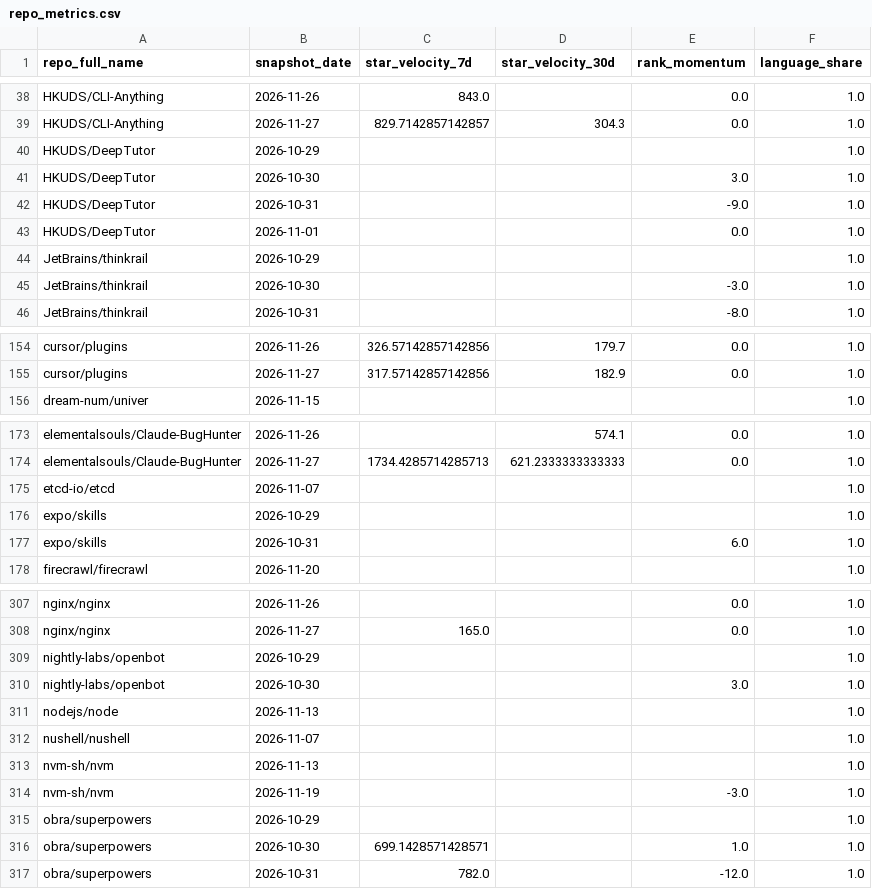
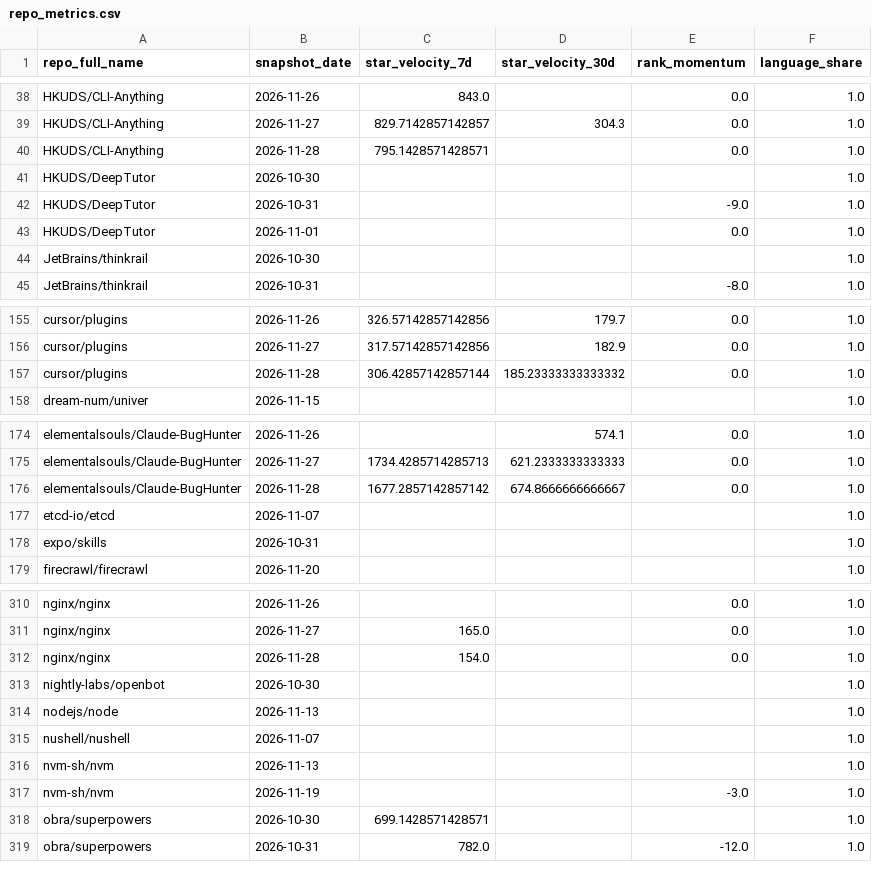
Before and after one commit to husy7/GitHub-TrendsInsight, a CSV file: data/processed/repo_metrics.csv, drawn as a sheet; only a part is shown, gaps mark what is left out; the diff covers the shown part only.

```diff
--- a/data/processed/repo_metrics.csv
+++ b/data/processed/repo_metrics.csv
@@ -39,8 +39,7 @@ HKUDS/CLI-Anything,2026-11-26,843.0,,0.0,1.0
 HKUDS/CLI-Anything,2026-11-27,829.7142857142857,304.3,0.0,1.0
-HKUDS/DeepTutor,2026-10-29,,,,1.0
-HKUDS/DeepTutor,2026-10-30,,,3.0,1.0
+HKUDS/CLI-Anything,2026-11-28,795.1428571428571,,0.0,1.0
+HKUDS/DeepTutor,2026-10-30,,,,1.0
 HKUDS/DeepTutor,2026-10-31,,,-9.0,1.0
 HKUDS/DeepTutor,2026-11-01,,,0.0,1.0
-JetBrains/thinkrail,2026-10-29,,,,1.0
-JetBrains/thinkrail,2026-10-30,,,-3.0,1.0
+JetBrains/thinkrail,2026-10-30,,,,1.0
 JetBrains/thinkrail,2026-10-31,,,-8.0,1.0
@@ -155,2 +156,3 @@ cursor/plugins,2026-11-26,326.57142857142856,179.7,0.0,1.0
 cursor/plugins,2026-11-27,317.57142857142856,182.9,0.0,1.0
+cursor/plugins,2026-11-28,306.42857142857144,185.23333333333332,0.0,1.0
 dream-num/univer,2026-11-15,,,,1.0
@@ -174,5 +175,5 @@ elementalsouls/Claude-BugHunter,2026-11-26,,574.1,0.0,1.0
 elementalsouls/Claude-BugHunter,2026-11-27,1734.4285714285713,621.2333333333333,0.0,1.0
+elementalsouls/Claude-BugHunter,2026-11-28,1677.2857142857142,674.8666666666667,0.0,1.0
 etcd-io/etcd,2026-11-07,,,,1.0
-expo/skills,2026-10-29,,,,1.0
-expo/skills,2026-10-31,,,6.0,1.0
+expo/skills,2026-10-31,,,,1.0
 firecrawl/firecrawl,2026-11-20,,,,1.0
@@ -308,4 +311,4 @@ nginx/nginx,2026-11-26,,,0.0,1.0
 nginx/nginx,2026-11-27,165.0,,0.0,1.0
-nightly-labs/openbot,2026-10-29,,,,1.0
-nightly-labs/openbot,2026-10-30,,,3.0,1.0
+nginx/nginx,2026-11-28,154.0,,0.0,1.0
+nightly-labs/openbot,2026-10-30,,,,1.0
 nodejs/node,2026-11-13,,,,1.0
@@ -314,4 +317,3 @@ nvm-sh/nvm,2026-11-13,,,,1.0
 nvm-sh/nvm,2026-11-19,,,-3.0,1.0
-obra/superpowers,2026-10-29,,,,1.0
-obra/superpowers,2026-10-30,699.1428571428571,,1.0,1.0
+obra/superpowers,2026-10-30,699.1428571428571,,,1.0
 obra/superpowers,2026-10-31,782.0,,-12.0,1.0
```
Also changed, not shown: 12 added rows, 9 removed rows and 5 edited cells elsewhere in this file, data/processed/rank_momentum_daily_all.csv, data/processed/rank_momentum_monthly_all.csv, 8 other files.
